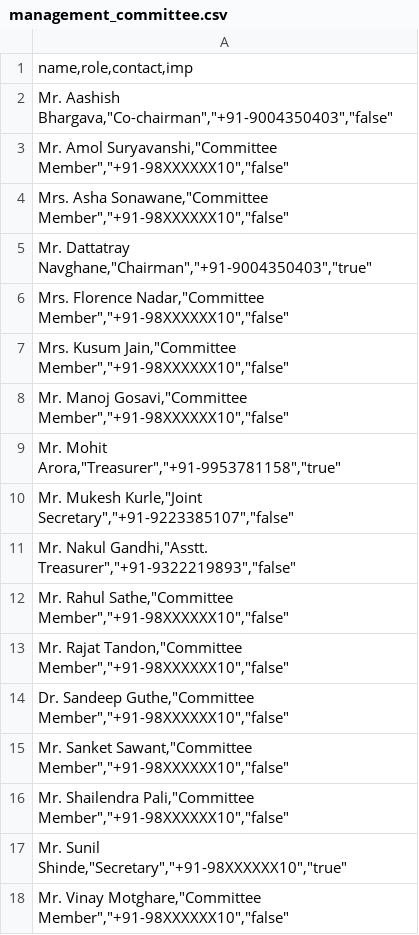
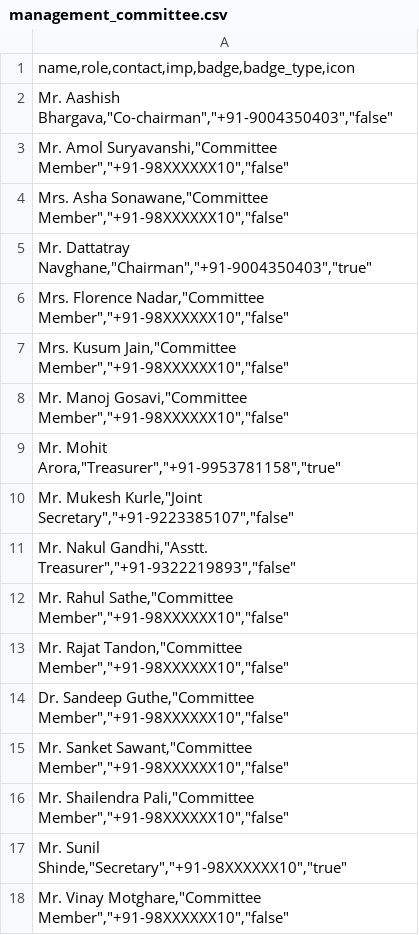
Before and after one commit to RRS11/gami-asters, a CSV file: data/management_committee.csv, drawn as a sheet.

```diff
--- a/data/management_committee.csv
+++ b/data/management_committee.csv
@@ -1,2 +1,2 @@
-"name,role,contact,imp"
+"name,role,contact,imp,badge,badge_type,icon"
 "Mr. Aashish Bhargava,""Co-chairman"",""+91-9004350403"",""false"""
```
Also changed, not shown: data/emergency_contacts.csv, data/facilities.csv, 6 other files.
